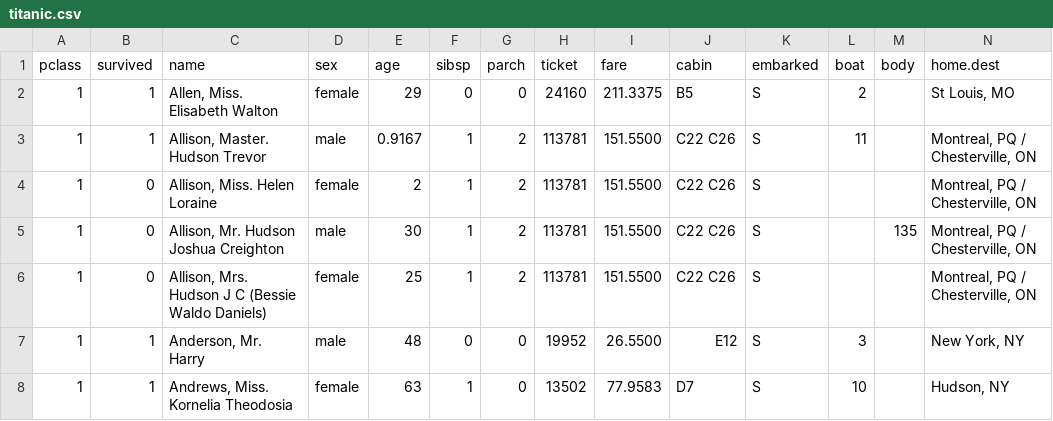
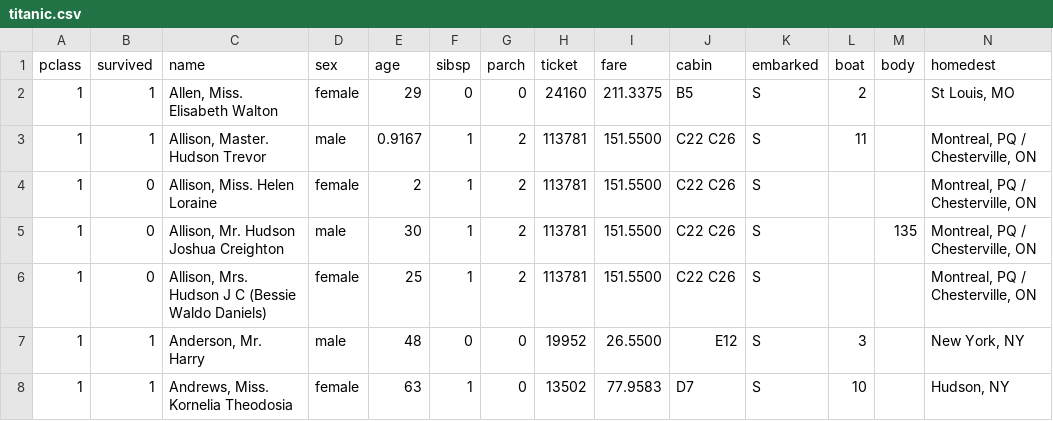
Before and after one commit to bleonardb3/AA, a CSV file: Lab-4/data/titanic.csv, drawn as a sheet; only a part is shown.

Commit message:
Add files via upload

```diff
--- a/Lab-4/data/titanic.csv
+++ b/Lab-4/data/titanic.csv
@@ -1,2 +1,2 @@
-pclass,survived,name,sex,age,sibsp,parch,ticket,fare,cabin,embarked,boat,body,home.dest
+pclass,survived,name,sex,age,sibsp,parch,ticket,fare,cabin,embarked,boat,body,homedest
 1,1,"Allen, Miss. Elisabeth Walton",female,29,0,0,24160,211.3375,B5,S,2,,"St Louis, MO"
```
